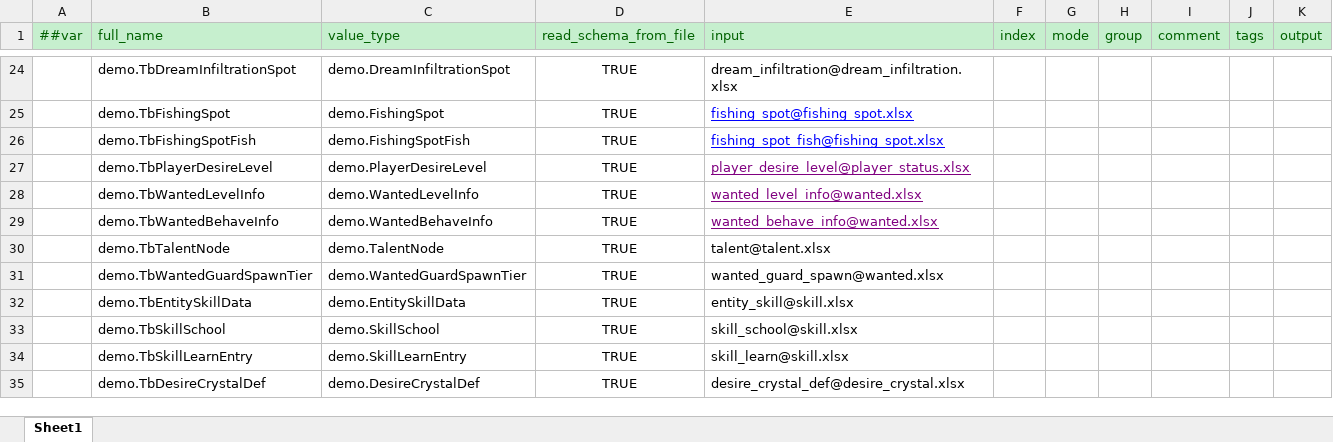
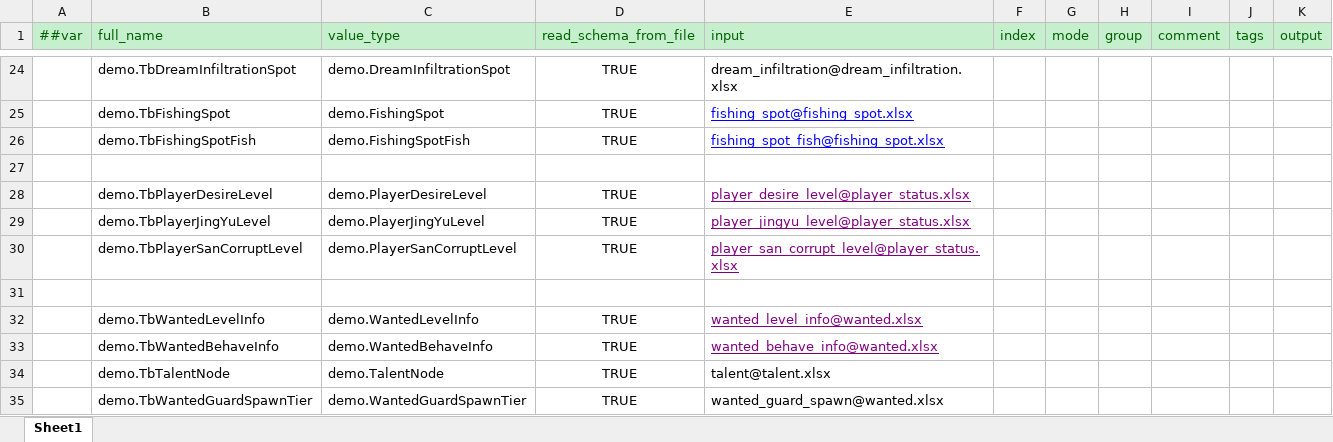
Before and after one commit to nmbswls/FkSucProj, an Excel workbook: Config/Datas/__tables__.xlsx, sheet Sheet1, drawn as a sheet; only a part is shown, gaps mark what is left out; the shorter side is filled out with more unchanged rows; values as stored, in another font and other column widths than the file's, no borders; the diff names each change by its address in the sheet, - before the commit and + after, or states it on an @@ line.

```diff
--- a/Config/Datas/__tables__.xlsx (sheet Sheet1)
+++ b/Config/Datas/__tables__.xlsx (sheet Sheet1)
+row 27: (empty)
+row 29:  | demo.TbPlayerJingYuLevel | demo.PlayerJingYuLevel | TRUE | player_jingyu_level@player_status.xlsx
+row 30:  | demo.TbPlayerSanCorruptLevel | demo.PlayerSanCorruptLevel | TRUE | player_san_corrupt_level@player_status.xlsx
+row 31: (empty)
```
Also changed, not shown: Config/Datas/player_status.xlsx, 19 other files.
